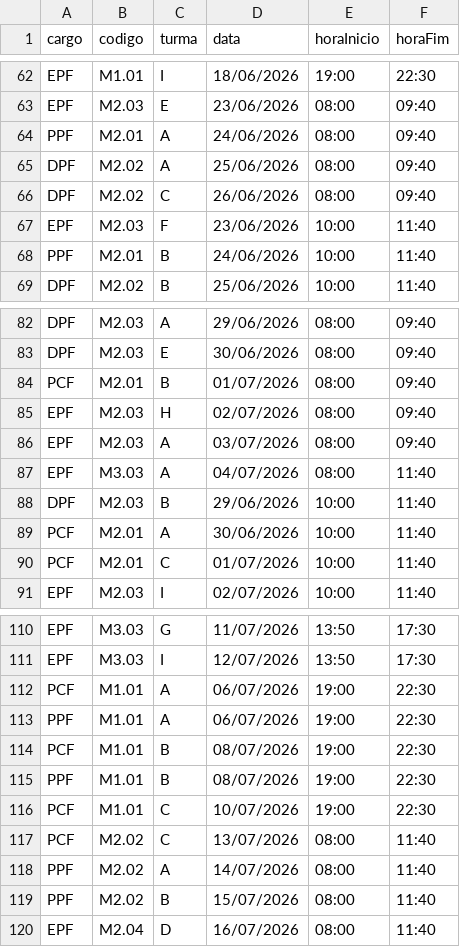
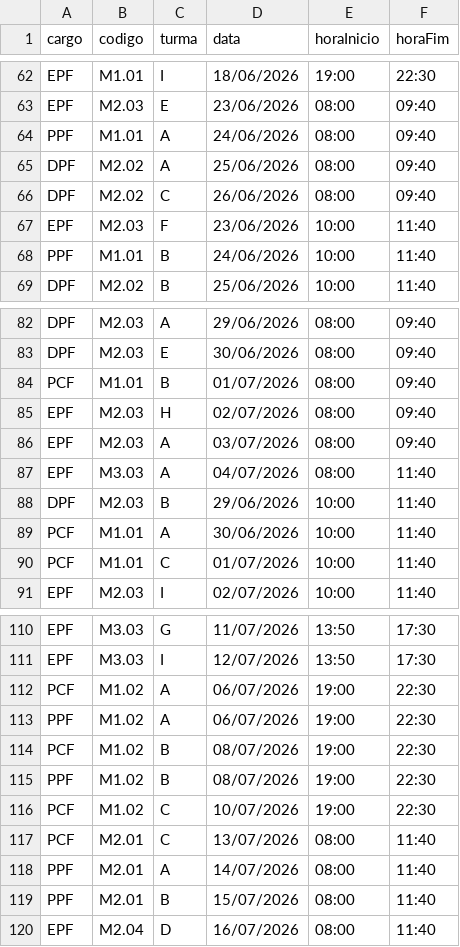
Before and after one commit to marcelmfpm-ai/GRADE_PRELIMINAR, a CSV file: calendario.csv, drawn as a sheet; only a part is shown, gaps mark what is left out; the diff covers the shown part only.

```diff
--- a/calendario.csv
+++ b/calendario.csv
@@ -63,3 +63,3 @@
 "EPF";"M2.03";"E";"23/06/2026";"08:00";"09:40"
-"PPF";"M2.01";"A";"24/06/2026";"08:00";"09:40"
+"PPF";"M1.01";"A";"24/06/2026";"08:00";"09:40"
 "DPF";"M2.02";"A";"25/06/2026";"08:00";"09:40"
@@ -67,3 +67,3 @@
 "EPF";"M2.03";"F";"23/06/2026";"10:00";"11:40"
-"PPF";"M2.01";"B";"24/06/2026";"10:00";"11:40"
+"PPF";"M1.01";"B";"24/06/2026";"10:00";"11:40"
 "DPF";"M2.02";"B";"25/06/2026";"10:00";"11:40"
@@ -83,3 +83,3 @@
 "DPF";"M2.03";"E";"30/06/2026";"08:00";"09:40"
-"PCF";"M2.01";"B";"01/07/2026";"08:00";"09:40"
+"PCF";"M1.01";"B";"01/07/2026";"08:00";"09:40"
 "EPF";"M2.03";"H";"02/07/2026";"08:00";"09:40"
@@ -88,4 +88,4 @@
 "DPF";"M2.03";"B";"29/06/2026";"10:00";"11:40"
-"PCF";"M2.01";"A";"30/06/2026";"10:00";"11:40"
-"PCF";"M2.01";"C";"01/07/2026";"10:00";"11:40"
+"PCF";"M1.01";"A";"30/06/2026";"10:00";"11:40"
+"PCF";"M1.01";"C";"01/07/2026";"10:00";"11:40"
 "EPF";"M2.03";"I";"02/07/2026";"10:00";"11:40"
@@ -111,10 +111,10 @@
 "EPF";"M3.03";"I";"12/07/2026";"13:50";"17:30"
-"PCF";"M1.01";"A";"06/07/2026";"19:00";"22:30"
-"PPF";"M1.01";"A";"06/07/2026";"19:00";"22:30"
-"PCF";"M1.01";"B";"08/07/2026";"19:00";"22:30"
-"PPF";"M1.01";"B";"08/07/2026";"19:00";"22:30"
-"PCF";"M1.01";"C";"10/07/2026";"19:00";"22:30"
-"PCF";"M2.02";"C";"13/07/2026";"08:00";"11:40"
-"PPF";"M2.02";"A";"14/07/2026";"08:00";"11:40"
-"PPF";"M2.02";"B";"15/07/2026";"08:00";"11:40"
+"PCF";"M1.02";"A";"06/07/2026";"19:00";"22:30"
+"PPF";"M1.02";"A";"06/07/2026";"19:00";"22:30"
+"PCF";"M1.02";"B";"08/07/2026";"19:00";"22:30"
+"PPF";"M1.02";"B";"08/07/2026";"19:00";"22:30"
+"PCF";"M1.02";"C";"10/07/2026";"19:00";"22:30"
+"PCF";"M2.01";"C";"13/07/2026";"08:00";"11:40"
+"PPF";"M2.01";"A";"14/07/2026";"08:00";"11:40"
+"PPF";"M2.01";"B";"15/07/2026";"08:00";"11:40"
 "EPF";"M2.04";"D";"16/07/2026";"08:00";"11:40"
```
Also changed, not shown: 5 added rows and 16 edited cells elsewhere in this file.
